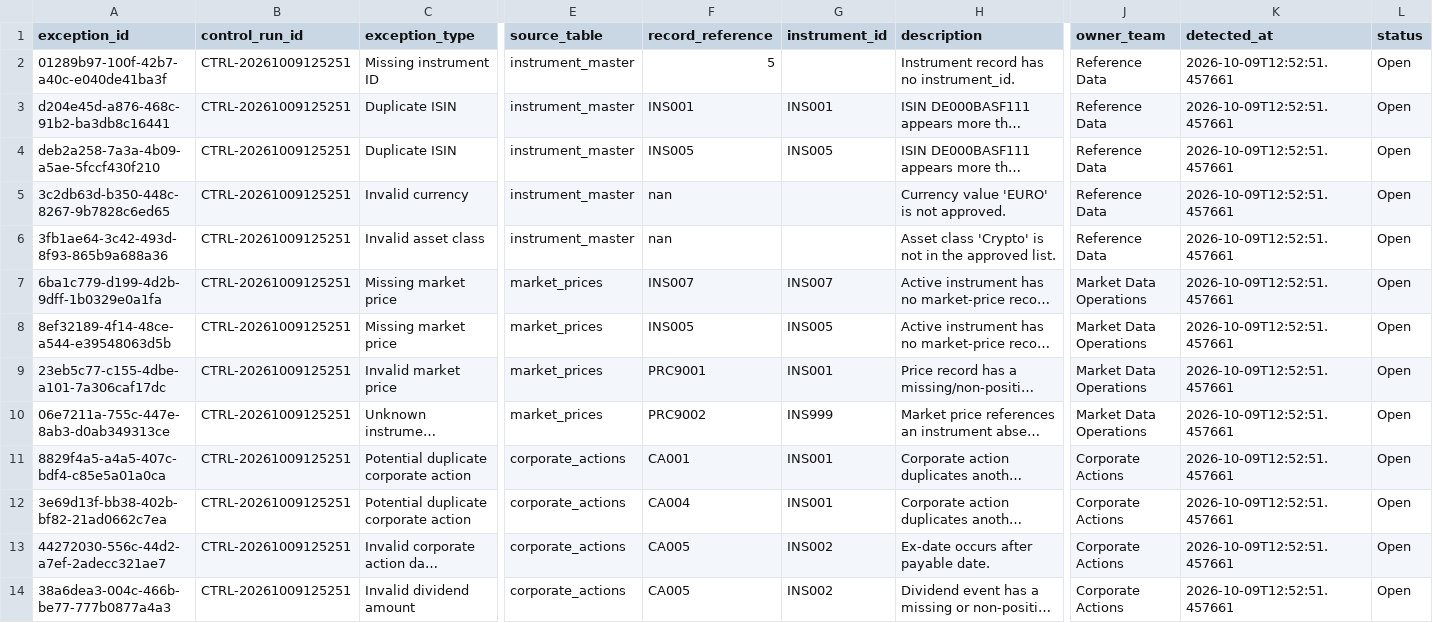
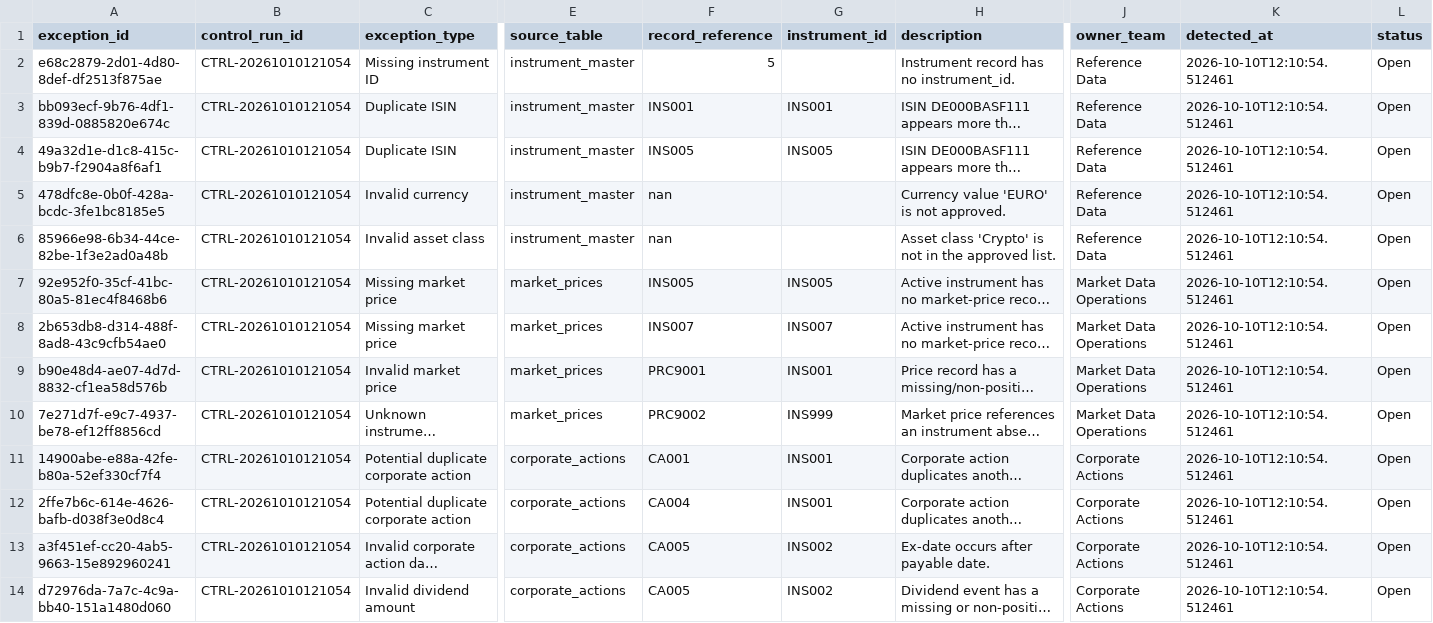
Before and after one commit to Kanss1176/trading-operations-control-room, a CSV file: data/processed/exception_queue.csv, drawn as a sheet; only a part is shown, gaps mark what is left out; long unchanged cells end in …; the diff names each change by its address in the sheet, - before the commit and + after, or states it on an @@ line.

```diff
--- a/data/processed/exception_queue.csv
+++ b/data/processed/exception_queue.csv
-A2 (exception_id): 01289b97-100f-42b7-a40c-e040de41ba3f
+A2 (exception_id): e68c2879-2d01-4d80-8def-df2513f875ae
-B2:B14 (control_run_id): CTRL-20261009125251
+B2:B14 (control_run_id): CTRL-20261010121054
-K2:K14 (detected_at): 2026-10-09T12:52:51.457661
+K2:K14 (detected_at): 2026-10-10T12:10:54.512461
-A3 (exception_id): d204e45d-a876-468c-91b2-ba3db8c16441
+A3 (exception_id): bb093ecf-9b76-4df1-839d-0885820e674c
-A4 (exception_id): deb2a258-7a3a-4b09-a5ae-5fccf430f210
+A4 (exception_id): 49a32d1e-d1c8-415c-b9b7-f2904a8f6af1
-A5 (exception_id): 3c2db63d-b350-448c-8267-9b7828c6ed65
+A5 (exception_id): 478dfc8e-0b0f-428a-bcdc-3fe1bc8185e5
-A6 (exception_id): 3fb1ae64-3c42-493d-8f93-865b9a688a36
+A6 (exception_id): 85966e98-6b34-44ce-82be-1f3e2ad0a48b
-A7 (exception_id): 6ba1c779-d199-4d2b-9dff-1b0329e0a1fa
+A7 (exception_id): 92e952f0-35cf-41bc-80a5-81ec4f8468b6
-F7 (record_reference): INS007
+F7 (record_reference): INS005
-G7 (instrument_id): INS007
+G7 (instrument_id): INS005
-A8 (exception_id): 8ef32189-4f14-48ce-a544-e39548063d5b
+A8 (exception_id): 2b653db8-d314-488f-8ad8-43c9cfb54ae0
-F8 (record_reference): INS005
+F8 (record_reference): INS007
-G8 (instrument_id): INS005
+G8 (instrument_id): INS007
-A9 (exception_id): 23eb5c77-c155-4dbe-a101-7a306caf17dc
+A9 (exception_id): b90e48d4-ae07-4d7d-8832-cf1ea58d576b
-A10 (exception_id): 06e7211a-755c-447e-8ab3-d0ab349313ce
+A10 (exception_id): 7e271d7f-e9c7-4937-be78-ef12ff8856cd
-A11 (exception_id): 8829f4a5-a4a5-407c-bdf4-c85e5a01a0ca
+A11 (exception_id): 14900abe-e88a-42fe-b80a-52ef330cf7f4
-A12 (exception_id): 3e69d13f-bb38-402b-bf82-21ad0662c7ea
+A12 (exception_id): 2ffe7b6c-614e-4626-bafb-d038f3e0d8c4
-A13 (exception_id): 44272030-556c-44d2-a7ef-2adecc321ae7
+A13 (exception_id): a3f451ef-cc20-4ab5-9663-15e892960241
-A14 (exception_id): 38a6dea3-004c-466b-be77-777b0877a4a3
+A14 (exception_id): d72976da-7a7c-4c9a-bb40-151a1480d060
```
Also changed, not shown: data/processed/reconciliation_results.csv, 1 other file.
